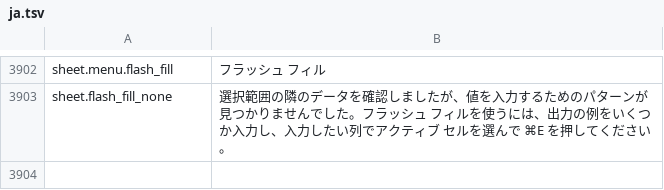
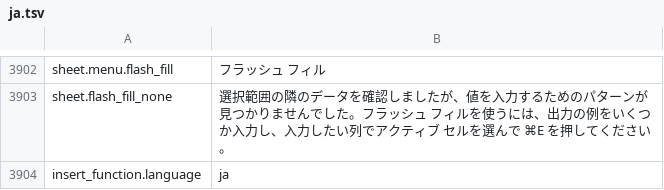
Before and after one commit to jade-rs/jade-office, a TSV file: crates/jade-gpui-app/i18n/ja.tsv, drawn as a sheet; only a part is shown, gaps mark what is left out; the diff names each change by its address in the sheet, - before the commit and + after, or states it on an @@ line.

```diff
--- a/crates/jade-gpui-app/i18n/ja.tsv
+++ b/crates/jade-gpui-app/i18n/ja.tsv
+row 3904: insert_function.language | ja
```
Also changed, not shown: crates/jade-gpui-app/i18n/en.tsv, 7 other files.
